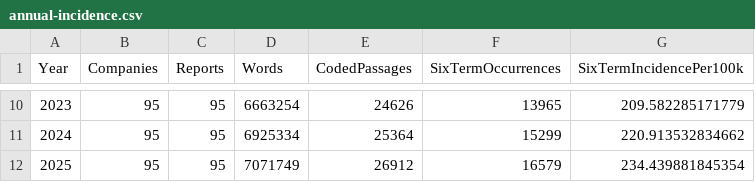
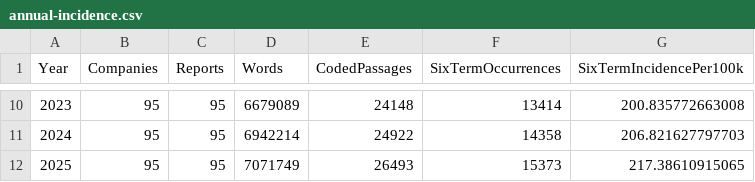
Before and after one commit to effectvex/asx-regulatory-language-analysis, a CSV file: data/graph-data/annual-incidence.csv, drawn as a sheet; only a part is shown, gaps mark what is left out; the diff covers the shown part only.

```diff
--- a/data/graph-data/annual-incidence.csv
+++ b/data/graph-data/annual-incidence.csv
@@ -10,3 +10,3 @@
-"2023","95","95","6663254","24626","13965","209.582285171779"
-"2024","95","95","6925334","25364","15299","220.913532834662"
-"2025","95","95","7071749","26912","16579","234.439881845354"
+"2023","95","95","6679089","24148","13414","200.835772663008"
+"2024","95","95","6942214","24922","14358","206.821627797703"
+"2025","95","95","7071749","26493","15373","217.38610915065"
```
Also changed, not shown: 31 edited cells elsewhere in this file, data/graph-data/company-comparison.csv, data/graph-data/histogram-observations.csv, 26 other files.
